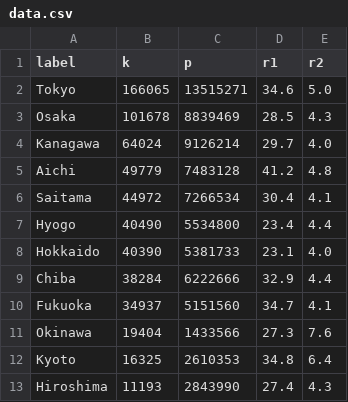
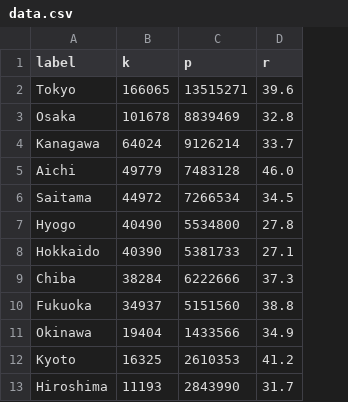
Before and after one commit to TamarushimaHikaru/InfoVis2021, a CSV file: Final/data.csv, drawn as a sheet; only a part is shown; removed rows and columns are numbered as before the commit, all else as after; the diff names each change by its address in the sheet, - before the commit and + after, or states it on an @@ line.

```diff
--- a/Final/data.csv
+++ b/Final/data.csv
-column D (r1), rows 2-13: 34.6 | 28.5 | 29.7 | 41.2 | 30.4 | 23.4 | 23.1 | 32.9 | 34.7 | 27.3 | 34.8 | 27.4
-column E (r2), rows 2-13: 5.0 | 4.3 | 4.0 | 4.8 | 4.1 | 4.4 | 4.0 | 4.4 | 4.1 | 7.6 | 6.4 | 4.3
+column D (r), rows 2-13: 39.6 | 32.8 | 33.7 | 46.0 | 34.5 | 27.8 | 27.1 | 37.3 | 38.8 | 34.9 | 41.2 | 31.7
```
Also changed, not shown: 3 other files.
